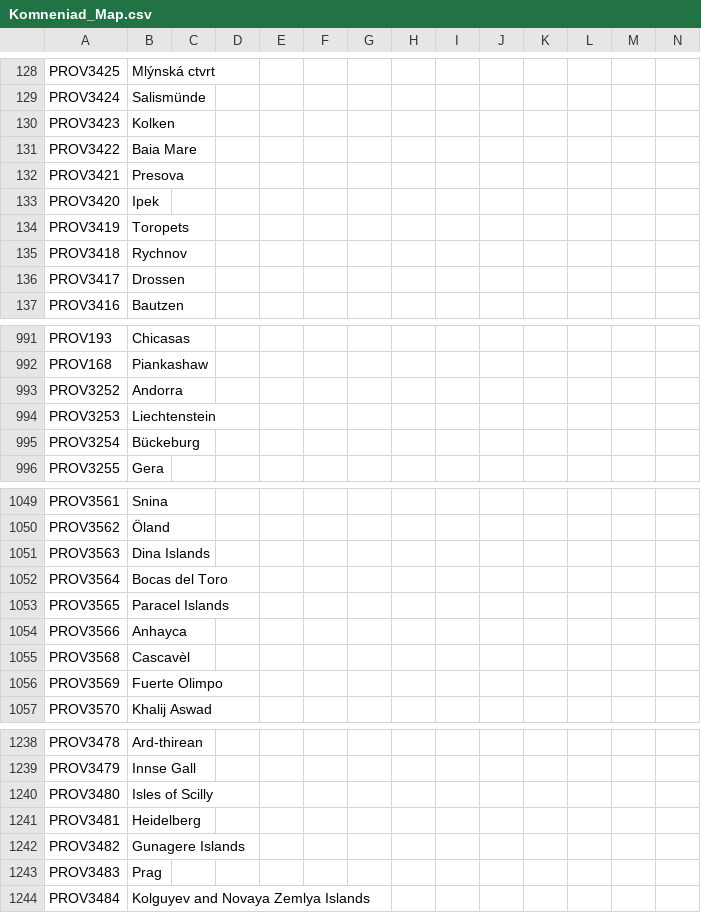
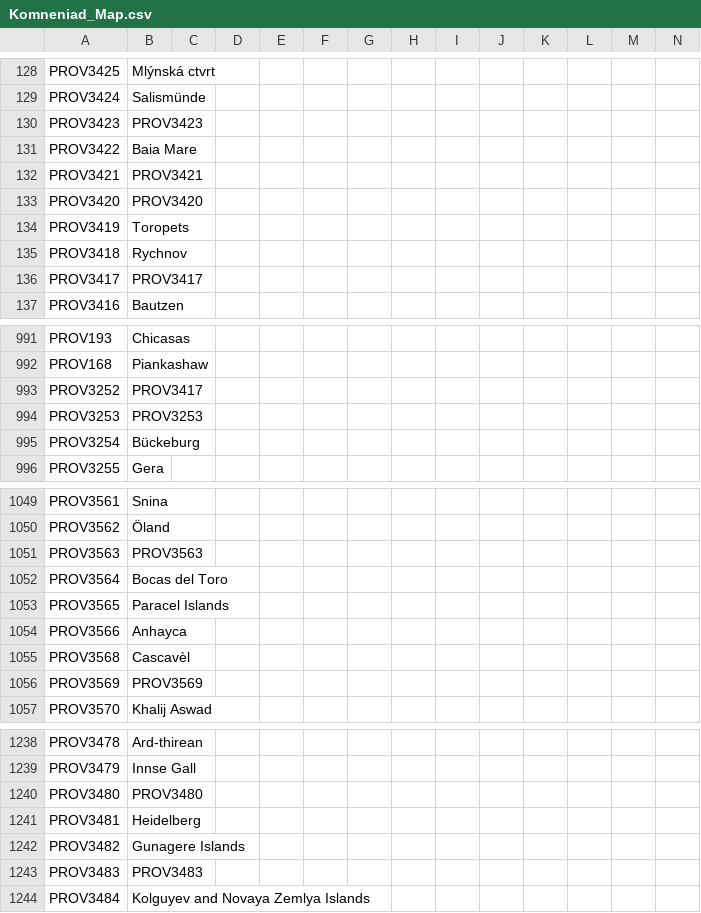
Before and after one commit to vimpelis/The-Komneniad, a CSV file: The Komneniad/localisation/Komneniad_Map.csv, drawn as a sheet; only a part is shown, gaps mark what is left out; the diff covers the shown part only.

```diff
--- a/The Komneniad/localisation/Komneniad_Map.csv
+++ b/The Komneniad/localisation/Komneniad_Map.csv
@@ -129,9 +129,9 @@ PROV3425;Mlýnská ctvrt;;;;;;;;;;;;;
 PROV3424;Salismünde;;;;;;;;;;;;;
-PROV3423;Kolken;;;;;;;;;;;;;
+PROV3423;PROV3423;;;;;;;;;;;;;
 PROV3422;Baia Mare;;;;;;;;;;;;;
-PROV3421;Presova;;;;;;;;;;;;;
-PROV3420;Ipek;;;;;;;;;;;;;
+PROV3421;PROV3421;;;;;;;;;;;;;
+PROV3420;PROV3420;;;;;;;;;;;;;
 PROV3419;Toropets;;;;;;;;;;;;;
 PROV3418;Rychnov;;;;;;;;;;;;;
-PROV3417;Drossen;;;;;;;;;;;;;
+PROV3417;PROV3417;;;;;;;;;;;;;
 PROV3416;Bautzen;;;;;;;;;;;;;
@@ -992,4 +992,4 @@ PROV193;Chicasas;;;;;;;;;;;;;
 PROV168;Piankashaw;;;;;;;;;;;;;
-PROV3252;Andorra;;;;;;;;;;;;;
-PROV3253;Liechtenstein;;;;;;;;;;;;;
+PROV3252;PROV3417;;;;;;;;;;;;;
+PROV3253;PROV3253;;;;;;;;;;;;;
 PROV3254;Bückeburg;;;;;;;;;;;;;
@@ -1050,3 +1050,3 @@ PROV3561;Snina;;;;;;;;;;;;;
 PROV3562;Öland;;;;;;;;;;;;;
-PROV3563;Dina Islands;;;;;;;;;;;;;
+PROV3563;PROV3563;;;;;;;;;;;;;
 PROV3564;Bocas del Toro;;;;;;;;;;;;;
@@ -1055,3 +1055,3 @@ PROV3566;Anhayca;;;;;;;;;;;;;
 PROV3568;Cascavèl;;;;;;;;;;;;;
-PROV3569;Fuerte Olimpo;;;;;;;;;;;;;
+PROV3569;PROV3569;;;;;;;;;;;;;
 PROV3570;Khalij Aswad;;;;;;;;;;;;;
@@ -1239,6 +1239,6 @@ PROV3478;Ard-thirean;;;;;;;;;;;;;
 PROV3479;Innse Gall;;;;;;;;;;;;;
-PROV3480;Isles of Scilly;;;;;;;;;;;;;
+PROV3480;PROV3480;;;;;;;;;;;;;
 PROV3481;Heidelberg;;;;;;;;;;;;;
 PROV3482;Gunagere Islands;;;;;;;;;;;;;
-PROV3483;Prag;;;;;;;;;;;;;
+PROV3483;PROV3483;;;;;;;;;;;;;
 PROV3484;Kolguyev and Novaya Zemlya Islands;;;;;;;;;;;;;
```
Also changed, not shown: 13 edited cells elsewhere in this file, 6 other files.
